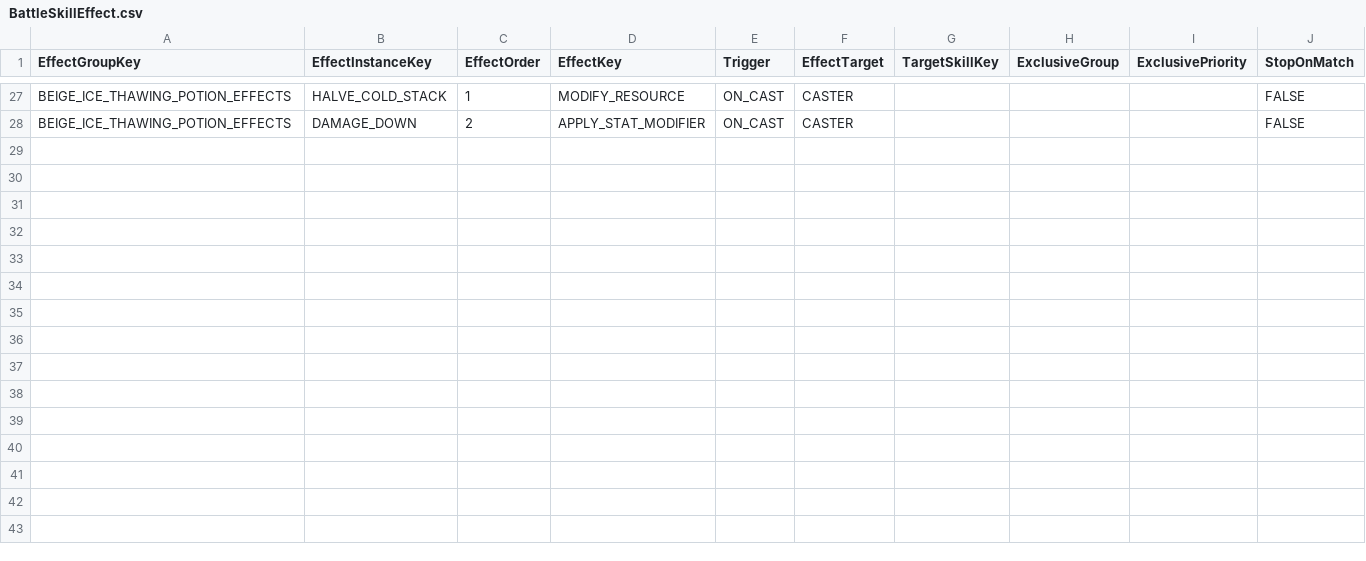
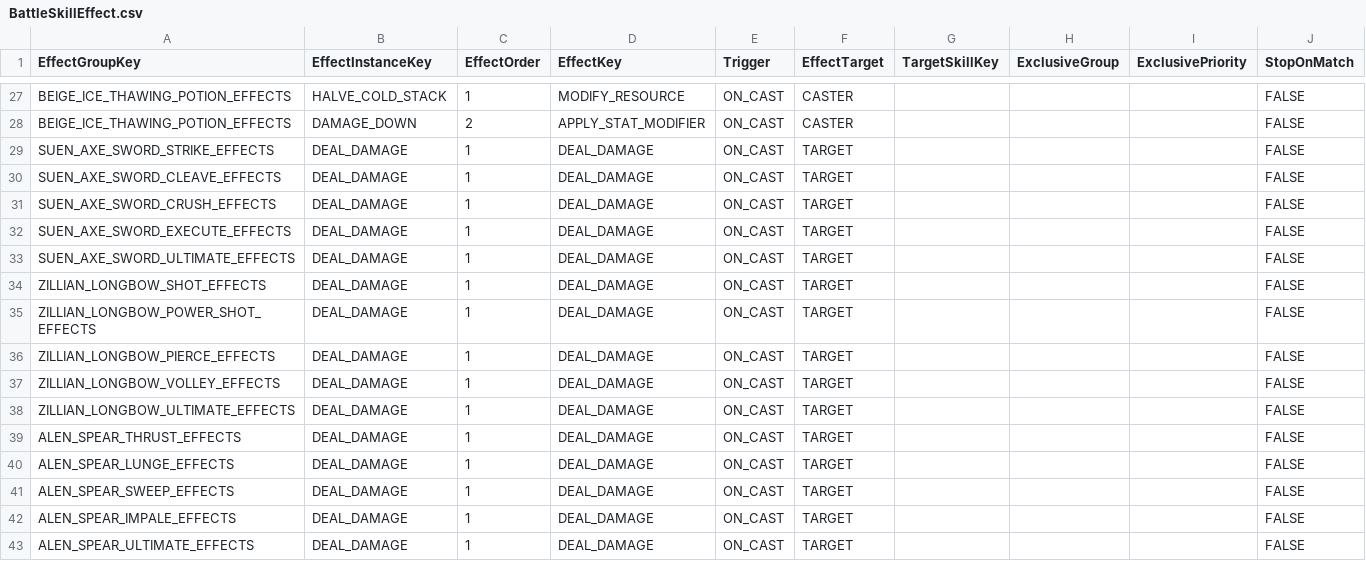
Before and after one commit to beggarking1002/ProjectOCH_Client, a CSV file: Assets/GameData/BattleSkillEffect.csv, drawn as a sheet; only a part is shown, gaps mark what is left out; the diff names each change by its address in the sheet, - before the commit and + after, or states it on an @@ line.

```diff
--- a/Assets/GameData/BattleSkillEffect.csv
+++ b/Assets/GameData/BattleSkillEffect.csv
+row 29: SUEN_AXE_SWORD_STRIKE_EFFECTS | DEAL_DAMAGE | 1 | DEAL_DAMAGE | ON_CAST | TARGET |  |  |  | FALSE
+row 30: SUEN_AXE_SWORD_CLEAVE_EFFECTS | DEAL_DAMAGE | 1 | DEAL_DAMAGE | ON_CAST | TARGET |  |  |  | FALSE
+row 31: SUEN_AXE_SWORD_CRUSH_EFFECTS | DEAL_DAMAGE | 1 | DEAL_DAMAGE | ON_CAST | TARGET |  |  |  | FALSE
+row 32: SUEN_AXE_SWORD_EXECUTE_EFFECTS | DEAL_DAMAGE | 1 | DEAL_DAMAGE | ON_CAST | TARGET |  |  |  | FALSE
+row 33: SUEN_AXE_SWORD_ULTIMATE_EFFECTS | DEAL_DAMAGE | 1 | DEAL_DAMAGE | ON_CAST | TARGET |  |  |  | FALSE
+row 34: ZILLIAN_LONGBOW_SHOT_EFFECTS | DEAL_DAMAGE | 1 | DEAL_DAMAGE | ON_CAST | TARGET |  |  |  | FALSE
+row 35: ZILLIAN_LONGBOW_POWER_SHOT_EFFECTS | DEAL_DAMAGE | 1 | DEAL_DAMAGE | ON_CAST | TARGET |  |  |  | FALSE
+row 36: ZILLIAN_LONGBOW_PIERCE_EFFECTS | DEAL_DAMAGE | 1 | DEAL_DAMAGE | ON_CAST | TARGET |  |  |  | FALSE
+row 37: ZILLIAN_LONGBOW_VOLLEY_EFFECTS | DEAL_DAMAGE | 1 | DEAL_DAMAGE | ON_CAST | TARGET |  |  |  | FALSE
+row 38: ZILLIAN_LONGBOW_ULTIMATE_EFFECTS | DEAL_DAMAGE | 1 | DEAL_DAMAGE | ON_CAST | TARGET |  |  |  | FALSE
+row 39: ALEN_SPEAR_THRUST_EFFECTS | DEAL_DAMAGE | 1 | DEAL_DAMAGE | ON_CAST | TARGET |  |  |  | FALSE
+row 40: ALEN_SPEAR_LUNGE_EFFECTS | DEAL_DAMAGE | 1 | DEAL_DAMAGE | ON_CAST | TARGET |  |  |  | FALSE
+row 41: ALEN_SPEAR_SWEEP_EFFECTS | DEAL_DAMAGE | 1 | DEAL_DAMAGE | ON_CAST | TARGET |  |  |  | FALSE
+row 42: ALEN_SPEAR_IMPALE_EFFECTS | DEAL_DAMAGE | 1 | DEAL_DAMAGE | ON_CAST | TARGET |  |  |  | FALSE
+row 43: ALEN_SPEAR_ULTIMATE_EFFECTS | DEAL_DAMAGE | 1 | DEAL_DAMAGE | ON_CAST | TARGET |  |  |  | FALSE
```
Also changed, not shown: Assets/GameData/BattleSkill.csv, Assets/GameData/BattleSkillEffectParam.csv, 17 other files.
